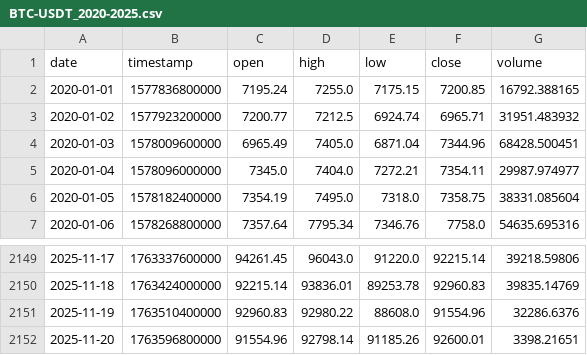
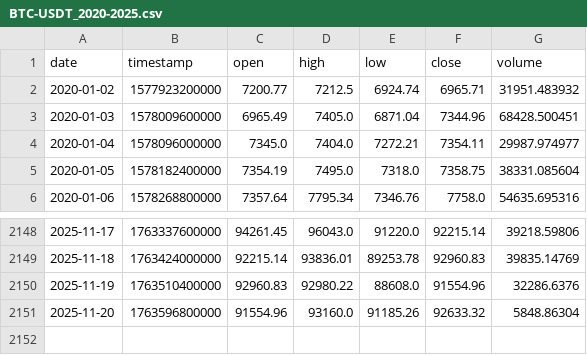
Before and after one commit to Hibra999/TT, a CSV file: data/tokens/BTC-USDT_2020-2025.csv, drawn as a sheet; only a part is shown, gaps mark what is left out.

```diff
--- a/data/tokens/BTC-USDT_2020-2025.csv
+++ b/data/tokens/BTC-USDT_2020-2025.csv
@@ -1,3 +1,2 @@
 date,timestamp,open,high,low,close,volume
-2020-01-01,1577836800000,7195.24,7255.0,7175.15,7200.85,16792.388165
 2020-01-02,1577923200000,7200.77,7212.5,6924.74,6965.71,31951.483932
@@ -2151,2 +2150,2 @@ date,timestamp,open,high,low,close,volume
 2025-11-19,1763510400000,92960.83,92980.22,88608.0,91554.96,32286.6376
-2025-11-20,1763596800000,91554.96,92798.14,91185.26,92600.01,3398.21651
+2025-11-20,1763596800000,91554.96,93160.0,91185.26,92633.32,5848.86304
```
Also changed, not shown: data/tokens/ETH-USDT_2020-2025.csv, 11 other files.
